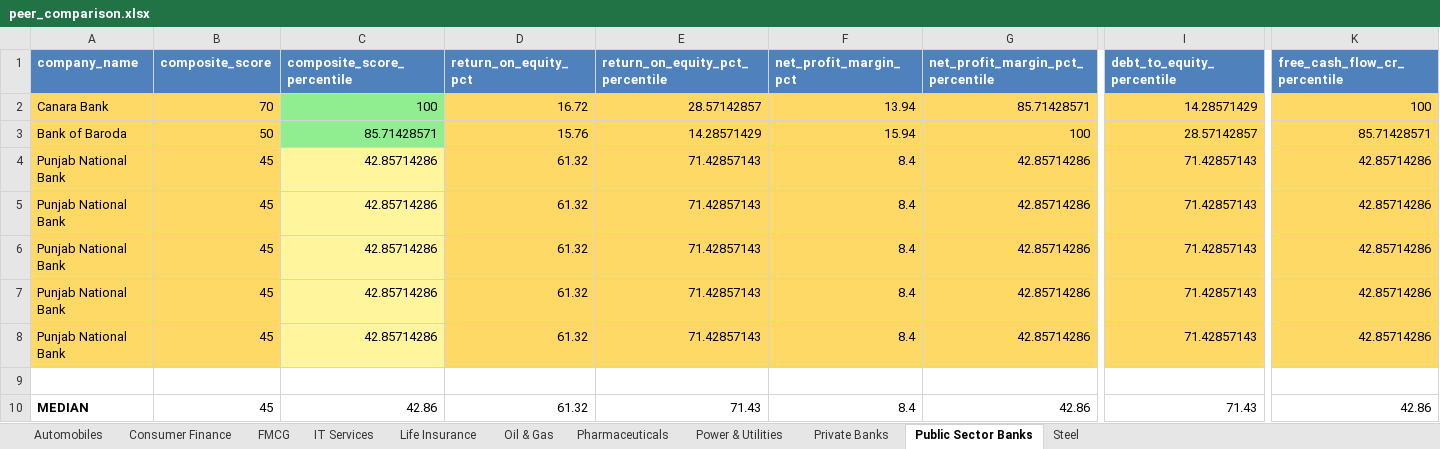
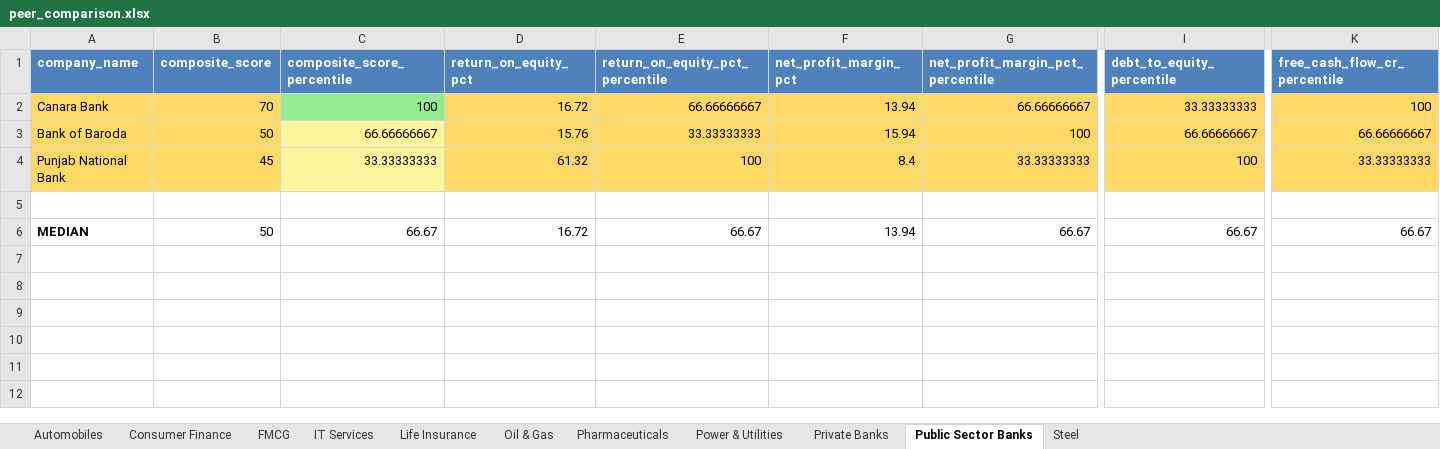
Before and after one commit to KirtiSharma19/Nifty100-Financial-Intelligence, an Excel workbook: exports/peer_comparison.xlsx, sheet Public Sector Banks, drawn as a sheet; only a part is shown, gaps mark what is left out; values as stored, in another font and other column widths than the file's, no borders; removed rows and columns are numbered as before the commit, all else as after; rows hold the shown columns only; the diff names each change by its address in the sheet, - before the commit and + after, or states it on an @@ line.

```diff
--- a/exports/peer_comparison.xlsx (sheet Public Sector Banks)
+++ b/exports/peer_comparison.xlsx (sheet Public Sector Banks)
-E2 (return_on_equity_pct_percentile): 28.57142857
+E2 (return_on_equity_pct_percentile): 66.66666667
-G2 (net_profit_margin_pct_percentile): 85.71428571
+G2 (net_profit_margin_pct_percentile): 66.66666667
-I2 (debt_to_equity_percentile): 14.28571429
+I2 (debt_to_equity_percentile): 33.33333333
-C3 (composite_score_percentile): 85.71428571
+C3 (composite_score_percentile): 66.66666667
-C3 fill: #90EE90
+C3 fill: #FFF59D
-E3 (return_on_equity_pct_percentile): 14.28571429
+E3 (return_on_equity_pct_percentile): 33.33333333
-I3 (debt_to_equity_percentile): 28.57142857
+I3 (debt_to_equity_percentile): 66.66666667
-K3 (free_cash_flow_cr_percentile): 85.71428571
+K3 (free_cash_flow_cr_percentile): 66.66666667
-C4 (composite_score_percentile): 42.85714286
+C4 (composite_score_percentile): 33.33333333
-E4 (return_on_equity_pct_percentile): 71.42857143
+E4 (return_on_equity_pct_percentile): 100
-G4 (net_profit_margin_pct_percentile): 42.85714286
+G4 (net_profit_margin_pct_percentile): 33.33333333
-I4 (debt_to_equity_percentile): 71.42857143
+I4 (debt_to_equity_percentile): 100
-K4 (free_cash_flow_cr_percentile): 42.85714286
+K4 (free_cash_flow_cr_percentile): 33.33333333
-row 5: Punjab National Bank | 45 | 42.85714286 | 61.32 | 71.42857143 | 8.4 | 42.85714286 | 71.42857143 | 42.85714286
-row 6: Punjab National Bank | 45 | 42.85714286 | 61.32 | 71.42857143 | 8.4 | 42.85714286 | 71.42857143 | 42.85714286
-row 7: Punjab National Bank | 45 | 42.85714286 | 61.32 | 71.42857143 | 8.4 | 42.85714286 | 71.42857143 | 42.85714286
-row 8: Punjab National Bank | 45 | 42.85714286 | 61.32 | 71.42857143 | 8.4 | 42.85714286 | 71.42857143 | 42.85714286
-row 10: MEDIAN | 45 | 42.86 | 61.32 | 71.43 | 8.4 | 42.86 | 71.43 | 42.86
+row 6: MEDIAN | 50 | 66.67 | 16.72 | 66.67 | 13.94 | 66.67 | 66.67 | 66.67
```
Also changed, not shown: sheet Power & Utilities, sheet Automobiles, sheet IT Services, 25 other files.
